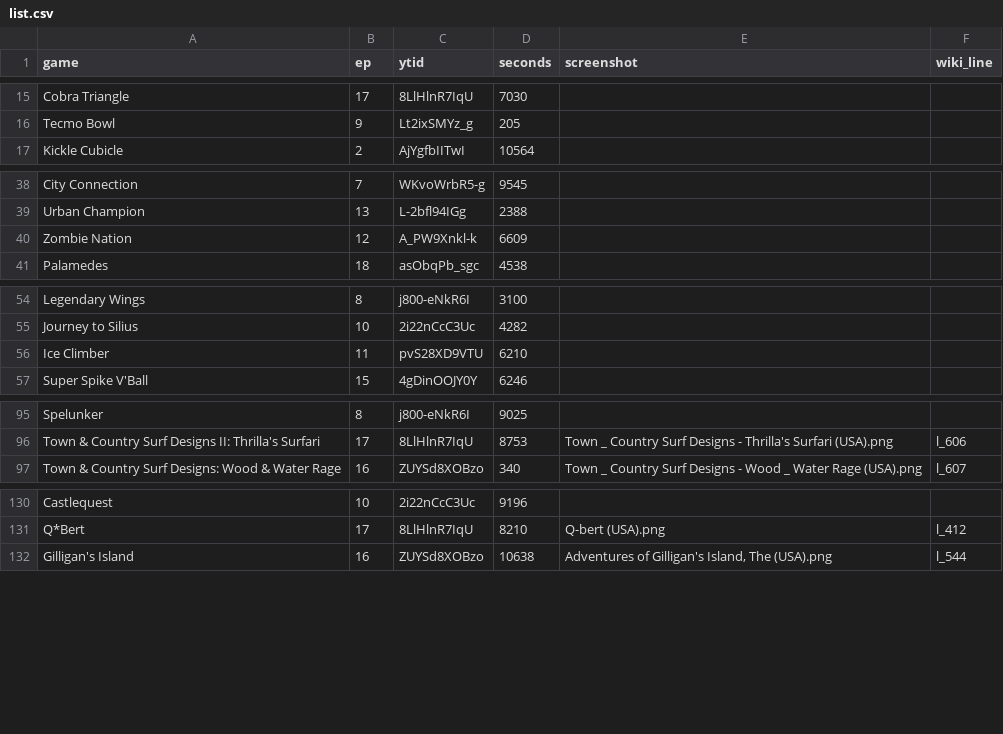
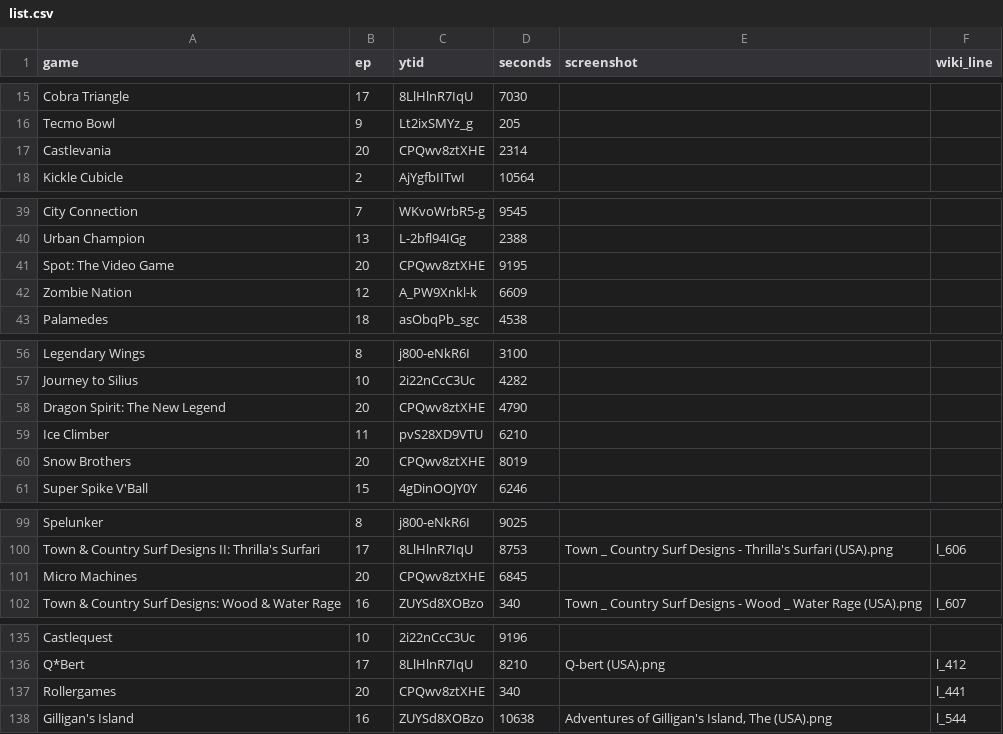
Before and after one commit to vNakamura/8bitnintendo-science, a CSV file: _data/list.csv, drawn as a sheet; only a part is shown, gaps mark what is left out; the diff names each change by its address in the sheet, - before the commit and + after, or states it on an @@ line.

Commit message:
add ep 20

```diff
--- a/_data/list.csv
+++ b/_data/list.csv
+row 17: Castlevania | 20 | CPQwv8ztXHE | 2314
+row 41: Spot: The Video Game | 20 | CPQwv8ztXHE | 9195
+row 58: Dragon Spirit: The New Legend | 20 | CPQwv8ztXHE | 4790
+row 60: Snow Brothers | 20 | CPQwv8ztXHE | 8019
+row 101: Micro Machines | 20 | CPQwv8ztXHE | 6845
+row 137: Rollergames | 20 | CPQwv8ztXHE | 340 |  | l_441
```
